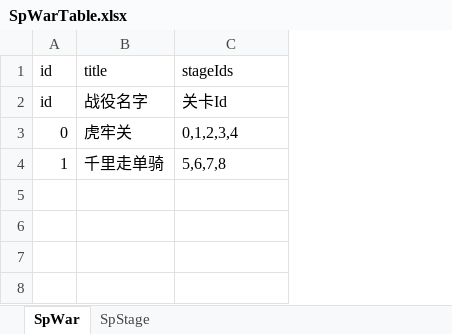
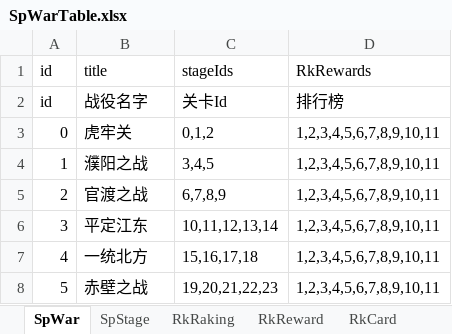
Before and after one commit to MiYanLiang/HeroScrollPj, an Excel workbook: Server/SpWarTable.xlsx, sheet SpWar, drawn as a sheet; values as stored, in another font and other column widths than the file's, no borders; removed rows and columns are numbered as before the commit, all else as after; the diff names each change by its address in the sheet, - before the commit and + after, or states it on an @@ line.

```diff
--- a/Server/SpWarTable.xlsx (sheet SpWar)
+++ b/Server/SpWarTable.xlsx (sheet SpWar)
+sheet tab: RkRaking
+sheet tab: RkReward
+sheet tab: RkCard
+column D (RkRewards), rows 2-3: 排行榜 | 1,2,3,4,5,6,7,8,9,10,11
-C3 (stageIds): 0,1,2,3,4
+C3 (stageIds): 0,1,2
-row 4: 1 | 千里走单骑 | 5,6,7,8
+row 4: 1 | 濮阳之战 | 3,4,5 | 1,2,3,4,5,6,7,8,9,10,11
+row 5: 2 | 官渡之战 | 6,7,8,9 | 1,2,3,4,5,6,7,8,9,10,11
+row 6: 3 | 平定江东 | 10,11,12,13,14 | 1,2,3,4,5,6,7,8,9,10,11
+row 7: 4 | 一统北方 | 15,16,17,18 | 1,2,3,4,5,6,7,8,9,10,11
+row 8: 5 | 赤壁之战 | 19,20,21,22,23 | 1,2,3,4,5,6,7,8,9,10,11
```
Also changed, not shown: sheet SpStage.
